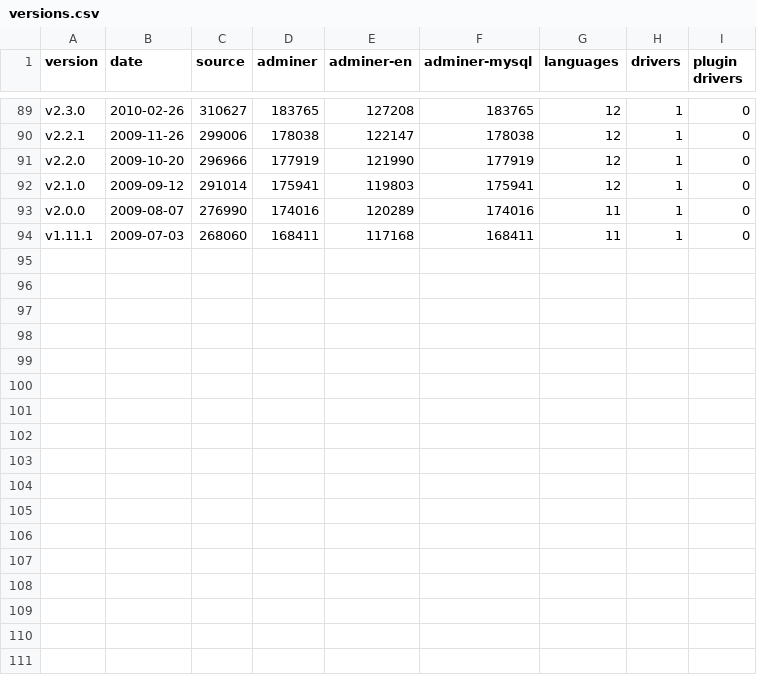
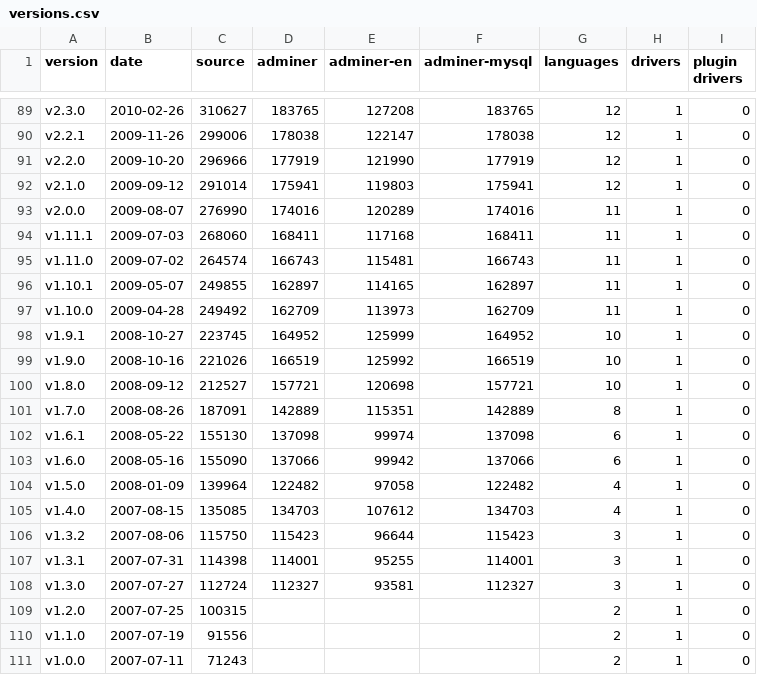
Before and after one commit to vrana/adminer, a CSV file: docs/versions.csv, drawn as a sheet; only a part is shown, gaps mark what is left out.

```diff
--- a/docs/versions.csv
+++ b/docs/versions.csv
@@ -94 +94,18 @@ v2.0.0	2009-08-07	276990	174016	120289	174016	11	1	0
 v1.11.1	2009-07-03	268060	168411	117168	168411	11	1	0
+v1.11.0	2009-07-02	264574	166743	115481	166743	11	1	0
+v1.10.1	2009-05-07	249855	162897	114165	162897	11	1	0
+v1.10.0	2009-04-28	249492	162709	113973	162709	11	1	0
+v1.9.1	2008-10-27	223745	164952	125999	164952	10	1	0
+v1.9.0	2008-10-16	221026	166519	125992	166519	10	1	0
+v1.8.0	2008-09-12	212527	157721	120698	157721	10	1	0
+v1.7.0	2008-08-26	187091	142889	115351	142889	8	1	0
+v1.6.1	2008-05-22	155130	137098	99974	137098	6	1	0
+v1.6.0	2008-05-16	155090	137066	99942	137066	6	1	0
+v1.5.0	2008-01-09	139964	122482	97058	122482	4	1	0
+v1.4.0	2007-08-15	135085	134703	107612	134703	4	1	0
+v1.3.2	2007-08-06	115750	115423	96644	115423	3	1	0
+v1.3.1	2007-07-31	114398	114001	95255	114001	3	1	0
+v1.3.0	2007-07-27	112724	112327	93581	112327	3	1	0
+v1.2.0	2007-07-25	100315				2	1	0
+v1.1.0	2007-07-19	91556				2	1	0
+v1.0.0	2007-07-11	71243				2	1	0
```
Also changed, not shown: 1 other file.
